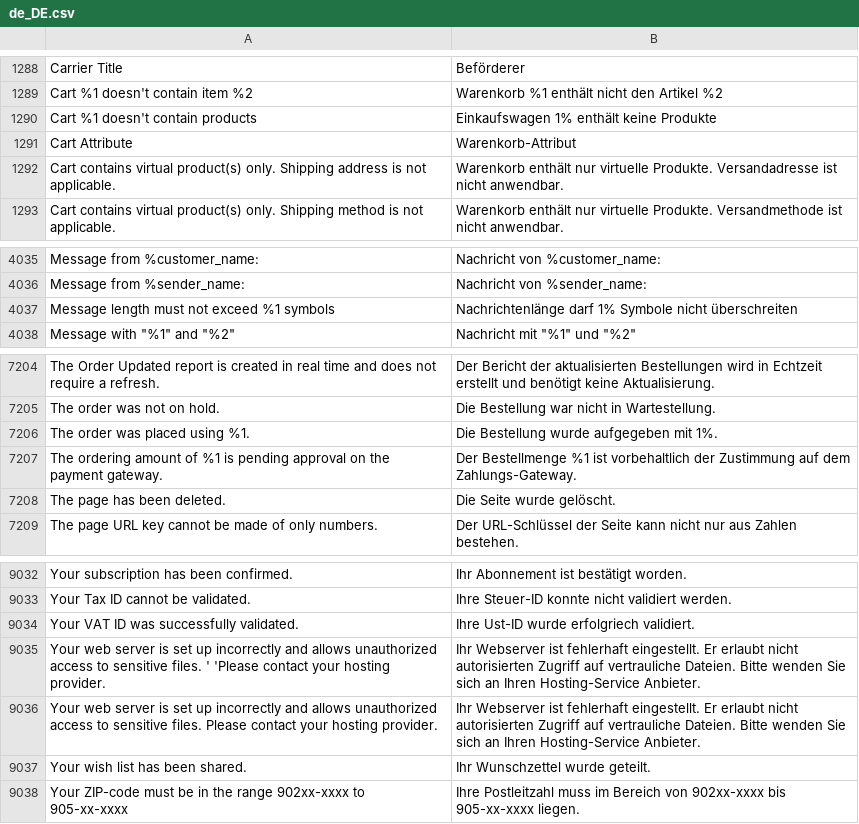
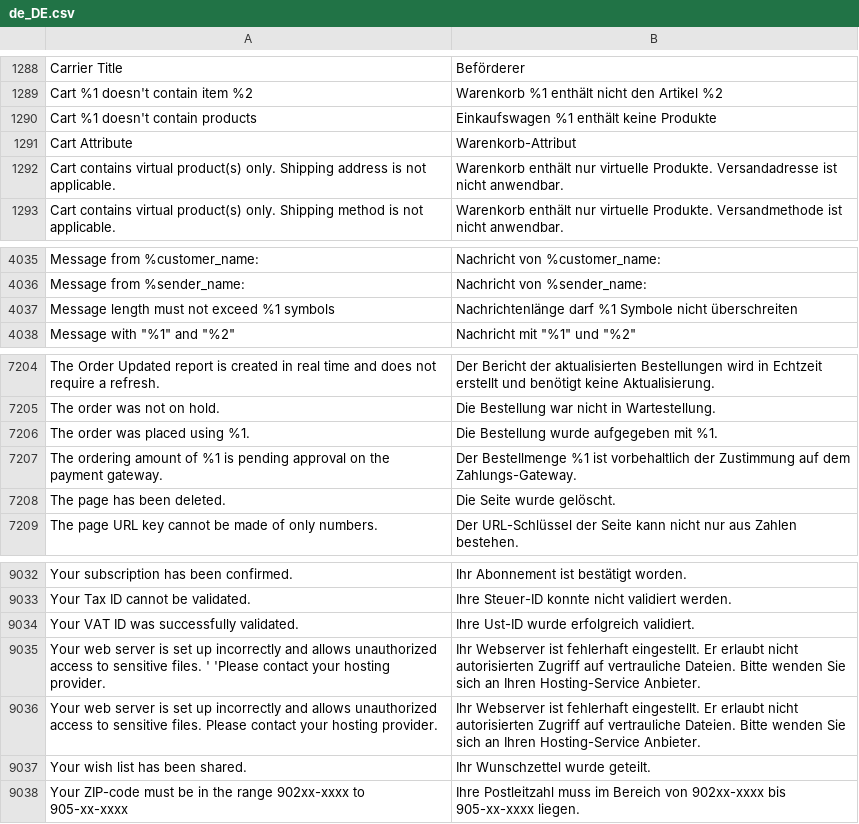
Before and after one commit to Magenerds/de_de, a CSV file: de_DE.csv, drawn as a sheet; only a part is shown, gaps mark what is left out.

Commit message:
Typos corrected

```diff
--- a/de_DE.csv
+++ b/de_DE.csv
@@ -1299,3 +1299,3 @@ Carrier Title,Beförderer
 Cart %1 doesn't contain item  %2,Warenkorb %1 enthält nicht den Artikel %2
-Cart %1 doesn't contain products,Einkaufswagen 1% enthält keine Produkte
+Cart %1 doesn't contain products,Einkaufswagen %1 enthält keine Produkte
 Cart Attribute,Warenkorb-Attribut
@@ -4074,3 +4074,3 @@ Message from %customer_name:,Nachricht von %customer_name:
 Message from %sender_name:,Nachricht von %sender_name:
-Message length must not exceed %1 symbols,Nachrichtenlänge darf 1% Symbole nicht überschreiten
+Message length must not exceed %1 symbols,Nachrichtenlänge darf %1 Symbole nicht überschreiten
 "Message with ""%1"" and ""%2""","Nachricht mit ""%1"" und ""%2"""
@@ -7274,3 +7274,3 @@ The Order Updated report is created in real time and does not require a refresh.
 The order was not on hold.,Die Bestellung war nicht in Wartestellung.
-The order was placed using %1.,Die Bestellung wurde aufgegeben mit 1%.
+The order was placed using %1.,Die Bestellung wurde aufgegeben mit %1.
 The ordering amount of %1 is pending approval on the payment gateway.,Der Bestellmenge %1 ist vorbehaltlich der Zustimmung auf dem Zahlungs-Gateway.
@@ -9118,3 +9118,3 @@ Your subscription has been confirmed.,Ihr Abonnement ist bestätigt worden.
 Your Tax ID cannot be validated.,Ihre Steuer-ID konnte nicht validiert werden.
-Your VAT ID was successfully validated.,Ihre Ust-ID wurde erfolgriech validiert.
+Your VAT ID was successfully validated.,Ihre Ust-ID wurde erfolgreich validiert.
 Your web server is set up incorrectly and allows unauthorized access to sensitive files. ' 'Please contact your hosting provider.,Ihr Webserver ist fehlerhaft eingestellt. Er erlaubt nicht autorisierten Zugriff auf vertrauliche Dateien. Bitte wenden Sie sich an Ihren Hosting-Service Anbieter.
```
